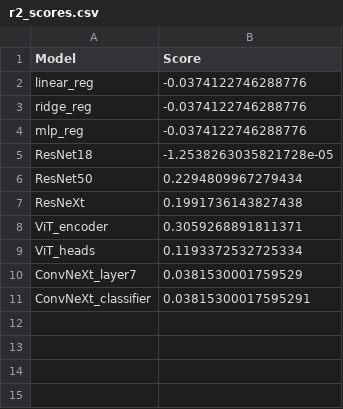
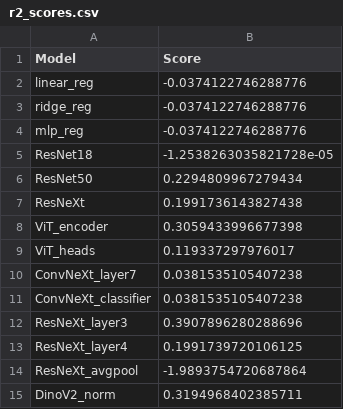
Before and after one commit to louise-montlahuc/nx414_team1, a CSV file: src/saved/r2_scores.csv, drawn as a sheet.

Commit message:
basic vision models layers

```diff
--- a/src/saved/r2_scores.csv
+++ b/src/saved/r2_scores.csv
@@ -7,5 +7,9 @@ ResNet50,0.2294809967279434
 ResNeXt,0.1991736143827438
-ViT_encoder,0.3059268891811371
-ViT_heads,0.1193372532725334
-ConvNeXt_layer7,0.0381530001759529
-ConvNeXt_classifier,0.03815300017595291
+ViT_encoder,0.3059433996677398
+ViT_heads,0.119337297976017
+ConvNeXt_layer7,0.0381535105407238
+ConvNeXt_classifier,0.0381535105407238
+ResNeXt_layer3,0.3907896280288696
+ResNeXt_layer4,0.1991739720106125
+ResNeXt_avgpool,-1.9893754720687864
+DinoV2_norm,0.3194968402385711
```
Also changed, not shown: 10 other files.
